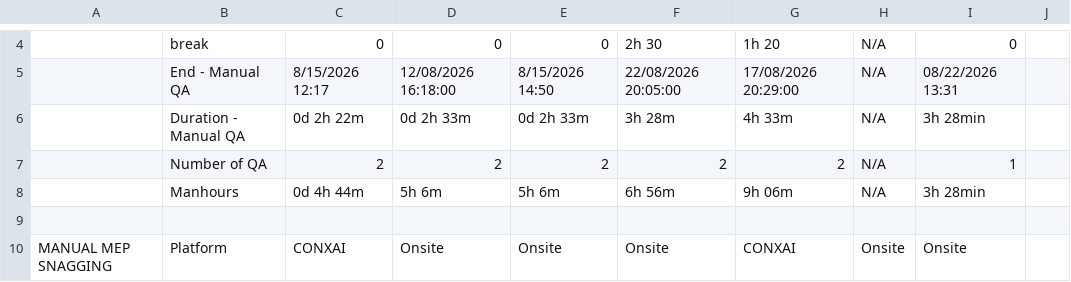
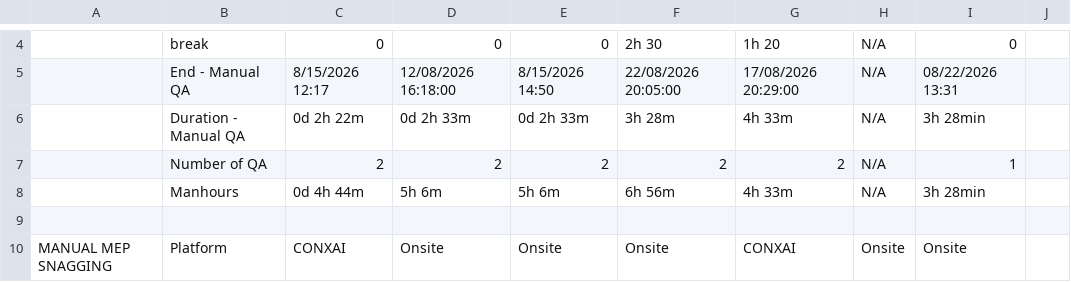
Before and after one commit to conxai-technologies/damac-activity-logs, a CSV file: data/activity-logs.csv, drawn as a sheet; only a part is shown, gaps mark what is left out; the diff names each change by its address in the sheet, - before the commit and + after, or states it on an @@ line.

```diff
--- a/data/activity-logs.csv
+++ b/data/activity-logs.csv
-G8: 9h 06m
+G8: 4h 33m
```
Also changed, not shown: 1 other file.
